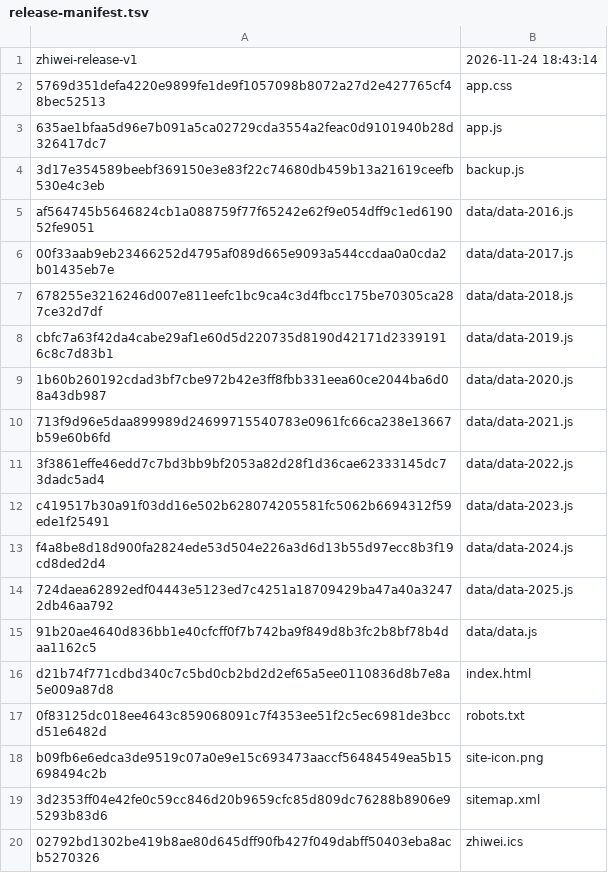
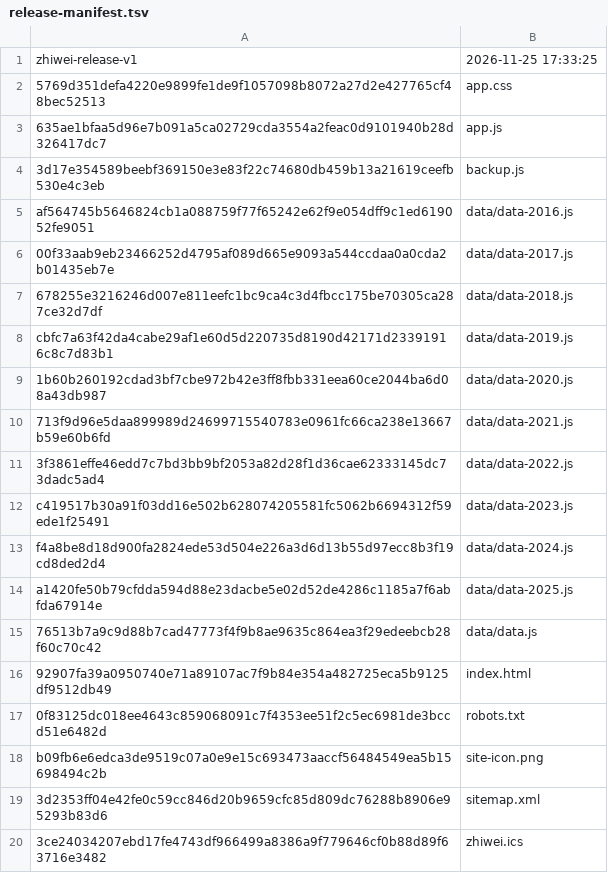
Before and after one commit to WooJi0127/zhiwei, a TSV file: desktop/app/release-manifest.tsv, drawn as a sheet.

```diff
--- a/desktop/app/release-manifest.tsv
+++ b/desktop/app/release-manifest.tsv
@@ -1,2 +1,2 @@
-zhiwei-release-v1	2026-11-24 18:43:14
+zhiwei-release-v1	2026-11-25 17:33:25
 5769d351defa4220e9899fe1de9f1057098b8072a27d2e427765cf48bec52513	app.css
@@ -13,5 +13,5 @@ c419517b30a91f03dd16e502b628074205581fc5062b6694312f59ede1f25491	data/data-2023.
 f4a8be8d18d900fa2824ede53d504e226a3d6d13b55d97ecc8b3f19cd8ded2d4	data/data-2024.js
-724daea62892edf04443e5123ed7c4251a18709429ba47a40a32472db46aa792	data/data-2025.js
-91b20ae4640d836bb1e40cfcff0f7b742ba9f849d8b3fc2b8bf78b4daa1162c5	data/data.js
-d21b74f771cdbd340c7c5bd0cb2bd2d2ef65a5ee0110836d8b7e8a5e009a87d8	index.html
+a1420fe50b79cfdda594d88e23dacbe5e02d52de4286c1185a7f6abfda67914e	data/data-2025.js
+76513b7a9c9d88b7cad47773f4f9b8ae9635c864ea3f29edeebcb28f60c70c42	data/data.js
+92907fa39a0950740e71a89107ac7f9b84e354a482725eca5b9125df9512db49	index.html
 0f83125dc018ee4643c859068091c7f4353ee51f2c5ec6981de3bccd51e6482d	robots.txt
@@ -19,2 +19,2 @@ b09fb6e6edca3de9519c07a0e9e15c693473aaccf56484549ea5b15698494c2b	site-icon.png
 3d2353ff04e42fe0c59cc846d20b9659cfc85d809dc76288b8906e95293b83d6	sitemap.xml
-02792bd1302be419b8ae80d645dff90fb427f049dabff50403eba8acb5270326	zhiwei.ics
+3ce24034207ebd17fe4743df966499a8386a9f779646cf0b88d89f63716e3482	zhiwei.ics
```
Also changed, not shown: site/release-manifest.tsv, 25 other files.
